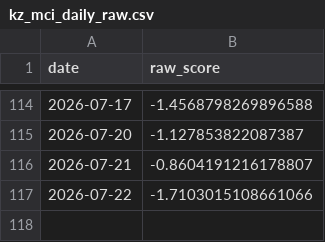
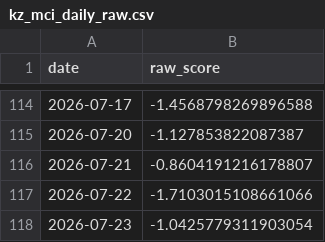
Before and after one commit to atersebayev-del/kz-mci, a CSV file: data/kz_mci_daily_raw.csv, drawn as a sheet; only a part is shown, gaps mark what is left out; the diff names each change by its address in the sheet, - before the commit and + after, or states it on an @@ line.

```diff
--- a/data/kz_mci_daily_raw.csv
+++ b/data/kz_mci_daily_raw.csv
+row 118: 2026-07-23 | -1.0425779311903054
```
Also changed, not shown: data/dataset_final.csv, data/kz_mci_daily.csv, 1 other file.
